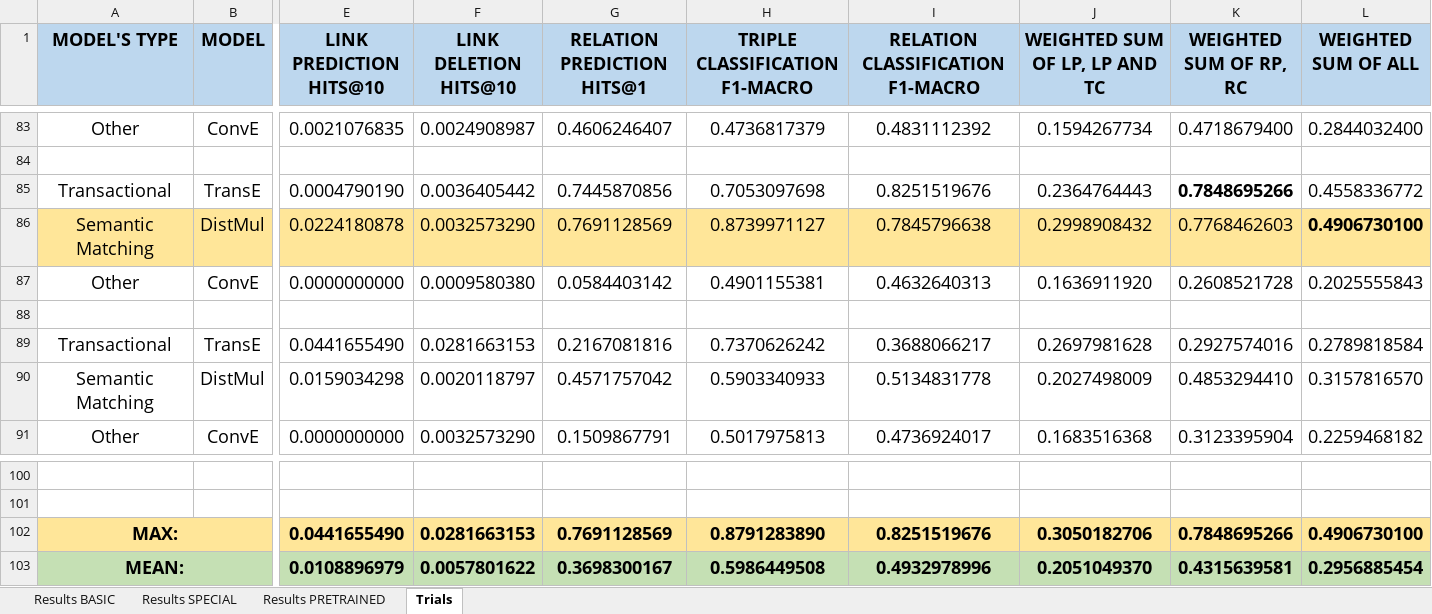
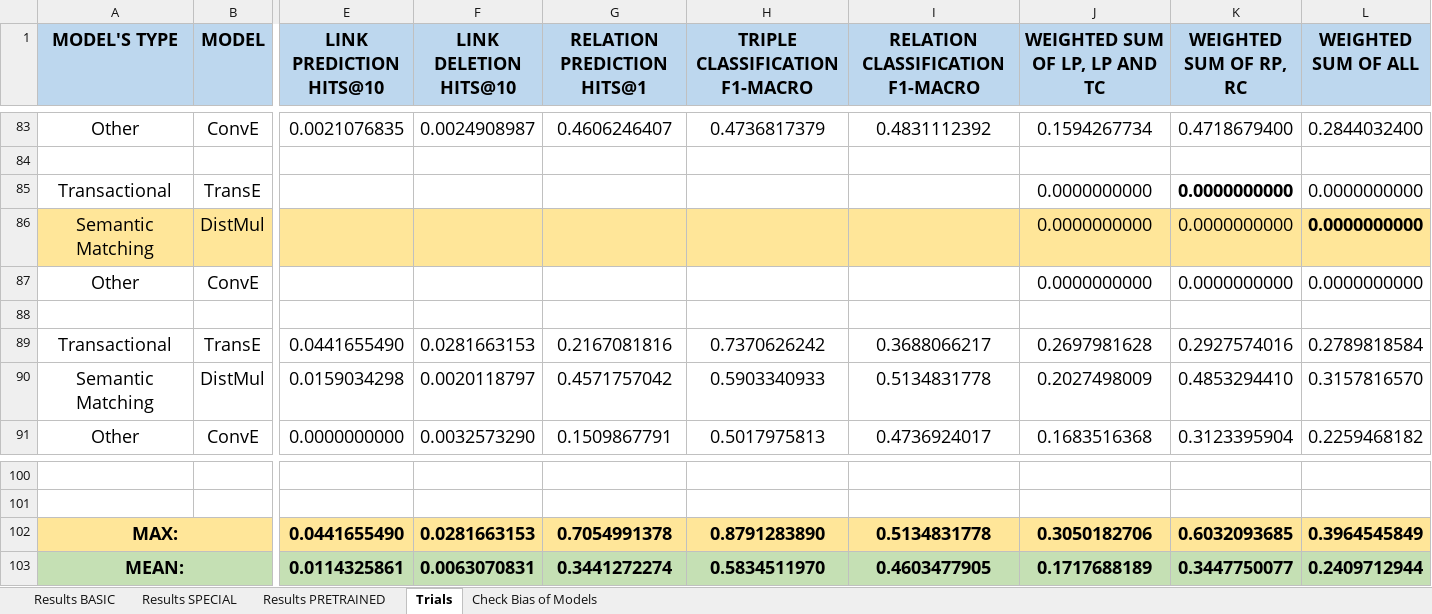
Before and after one commit to deborahdore/political-debates-graph-analysis, an Excel workbook: benchmarking/results/results.xlsx, sheet Trials, drawn as a sheet; only a part is shown, gaps mark what is left out; values as stored, in another font and other column widths than the file's, no borders; removed rows and columns are numbered as before the commit, all else as after; rows hold the shown columns only; the diff names each change by its address in the sheet, - before the commit and + after, or states it on an @@ line.

```diff
--- a/benchmarking/results/results.xlsx (sheet Trials)
+++ b/benchmarking/results/results.xlsx (sheet Trials)
+sheet tab: Check Bias of Models
-E85 (LINK PREDICTION HITS@10): 0.0004790190
+E85 (LINK PREDICTION HITS@10): (empty)
-F85 (LINK DELETION HITS@10): 0.0036405442
+F85 (LINK DELETION HITS@10): (empty)
-G85 (RELATION PREDICTION HITS@1): 0.7445870856
+G85 (RELATION PREDICTION HITS@1): (empty)
-H85 (TRIPLE CLASSIFICATION F1-MACRO): 0.7053097698
+H85 (TRIPLE CLASSIFICATION F1-MACRO): (empty)
-I85 (RELATION CLASSIFICATION F1-MACRO): 0.8251519676
+I85 (RELATION CLASSIFICATION F1-MACRO): (empty)
-J85 (WEIGHTED SUM OF LP, LP AND TC): 0.2364764443
+J85 (WEIGHTED SUM OF LP, LP AND TC): 0.0000000000
-K85 (WEIGHTED SUM OF RP, RC): 0.7848695266
+K85 (WEIGHTED SUM OF RP, RC): 0.0000000000
-L85 (WEIGHTED SUM OF ALL): 0.4558336772
+L85 (WEIGHTED SUM OF ALL): 0.0000000000
-row 86: Semantic Matching | DistMul | 0.0224180878 | 0.0032573290 | 0.7691128569 | 0.8739971127 | 0.7845796638 | 0.2998908432 | 0.7768462603 | 0.4906730100
-row 87: Other | ConvE | 0.0000000000 | 0.0009580380 | 0.0584403142 | 0.4901155381 | 0.4632640313 | 0.1636911920 | 0.2608521728 | 0.2025555843
+row 86: Semantic Matching | DistMul |  |  |  |  |  | 0.0000000000 | 0.0000000000 | 0.0000000000
+row 87: Other | ConvE |  |  |  |  |  | 0.0000000000 | 0.0000000000 | 0.0000000000
-G102 (RELATION PREDICTION HITS@1): 0.7691128569
+G102 (RELATION PREDICTION HITS@1): 0.7054991378
-I102 (RELATION CLASSIFICATION F1-MACRO): 0.8251519676
+I102 (RELATION CLASSIFICATION F1-MACRO): 0.5134831778
-K102 (WEIGHTED SUM OF RP, RC): 0.7848695266
+K102 (WEIGHTED SUM OF RP, RC): 0.6032093685
-L102 (WEIGHTED SUM OF ALL): 0.4906730100
+L102 (WEIGHTED SUM OF ALL): 0.3964545849
-row 103: MEAN: |  | 0.0108896979 | 0.0057801622 | 0.3698300167 | 0.5986449508 | 0.4932978996 | 0.2051049370 | 0.4315639581 | 0.2956885454
+row 103: MEAN: |  | 0.0114325861 | 0.0063070831 | 0.3441272274 | 0.5834511970 | 0.4603477905 | 0.1717688189 | 0.3447750077 | 0.2409712944
```
Also changed, not shown: 14 other files.
